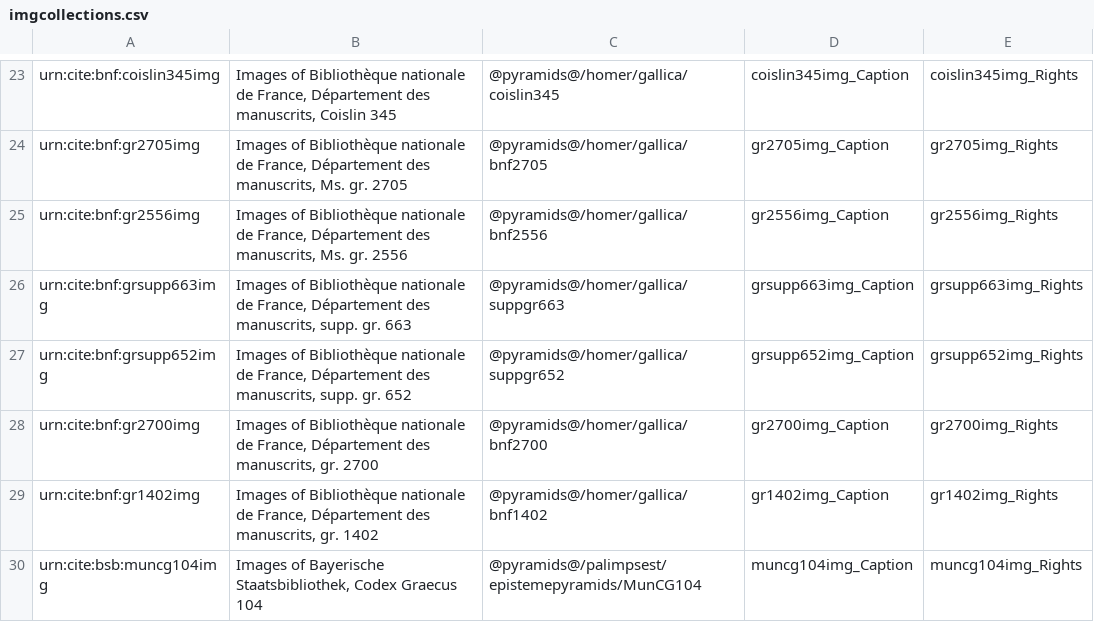
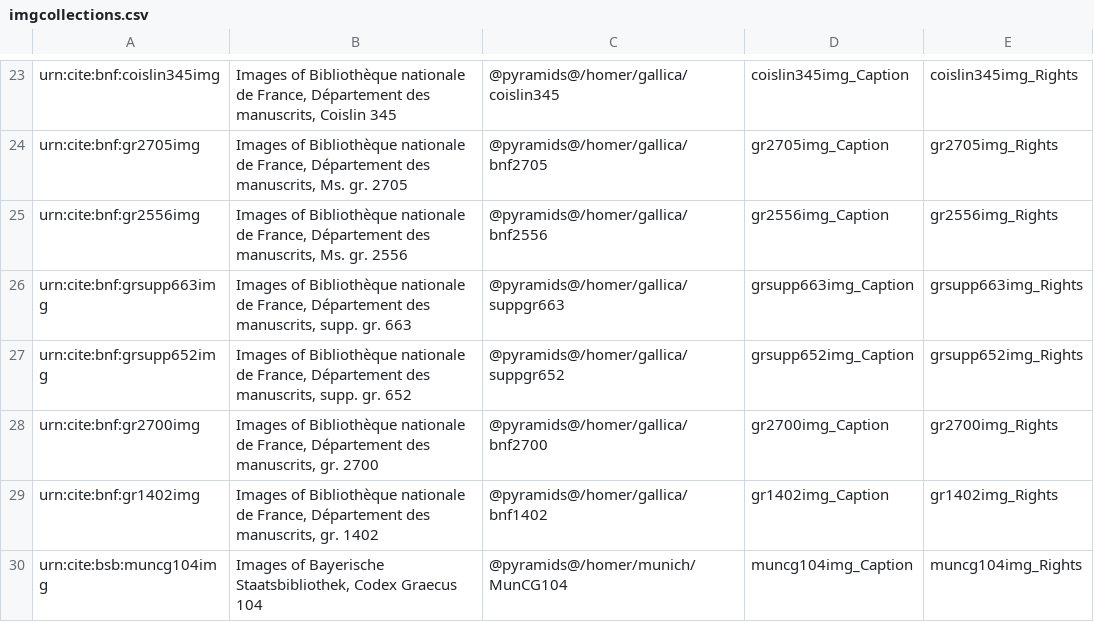
Before and after one commit to openmss/mss, a CSV file: extension-images/imgcollections.csv, drawn as a sheet; only a part is shown, gaps mark what is left out.

Commit message:
Correct pyramids path.

```diff
--- a/extension-images/imgcollections.csv
+++ b/extension-images/imgcollections.csv
@@ -29,2 +29,2 @@ urn:cite:bnf:gr2700img,"Images of Bibliothèque nationale de France, Départemen
 urn:cite:bnf:gr1402img,"Images of Bibliothèque nationale de France, Département des manuscrits, gr. 1402","@pyramids@/homer/gallica/bnf1402",gr1402img_Caption,gr1402img_Rights
-urn:cite:bsb:muncg104img,"Images of Bayerische Staatsbibliothek, Codex Graecus 104","@pyramids@/palimpsest/epistemepyramids/MunCG104",muncg104img_Caption,muncg104img_Rights
+urn:cite:bsb:muncg104img,"Images of Bayerische Staatsbibliothek, Codex Graecus 104","@pyramids@/homer/munich/MunCG104",muncg104img_Caption,muncg104img_Rights
```
